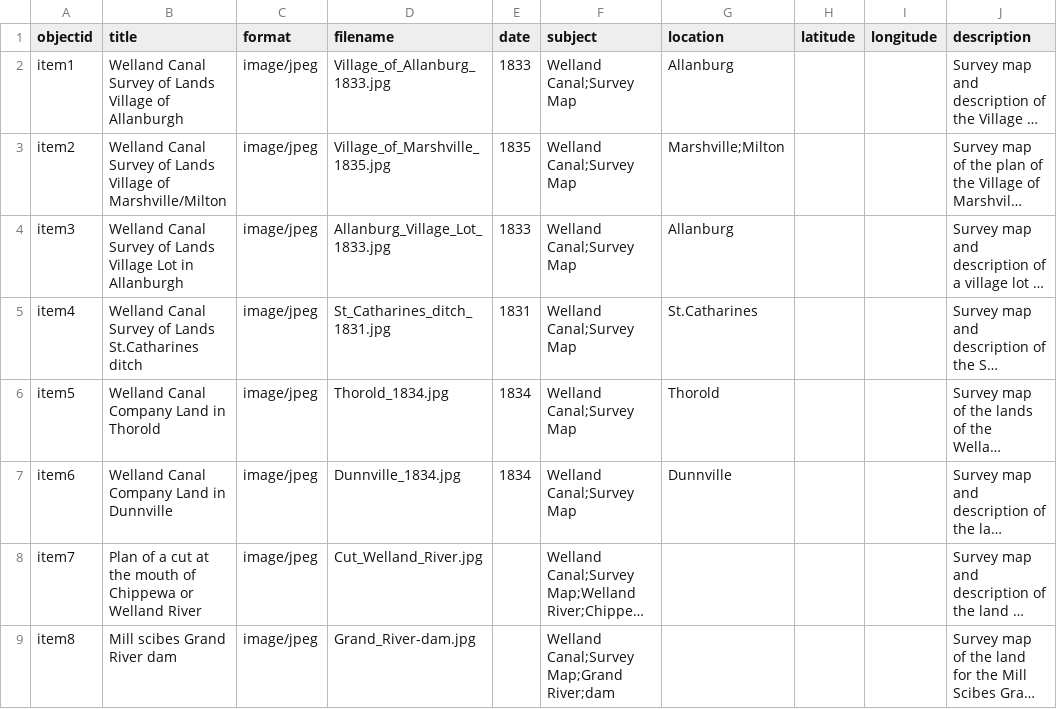
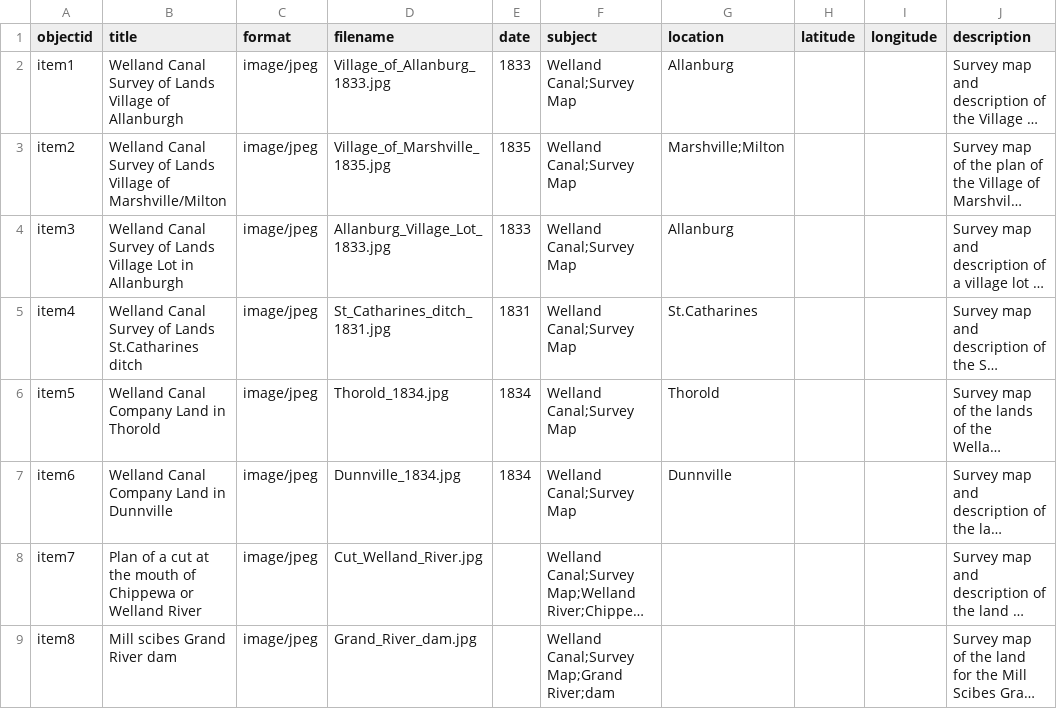
Before and after one commit to chantalcameron/Welland-Canal-Survey-Maps, a CSV file: _data/Survey_Maps_metadata.csv, drawn as a sheet; long unchanged cells end in …; the diff names each change by its address in the sheet, - before the commit and + after, or states it on an @@ line.

Commit message:
Update Survey_Maps_metadata.csv

```diff
--- a/_data/Survey_Maps_metadata.csv
+++ b/_data/Survey_Maps_metadata.csv
-D9 (filename): Grand_River-dam.jpg
+D9 (filename): Grand_River_dam.jpg
```
